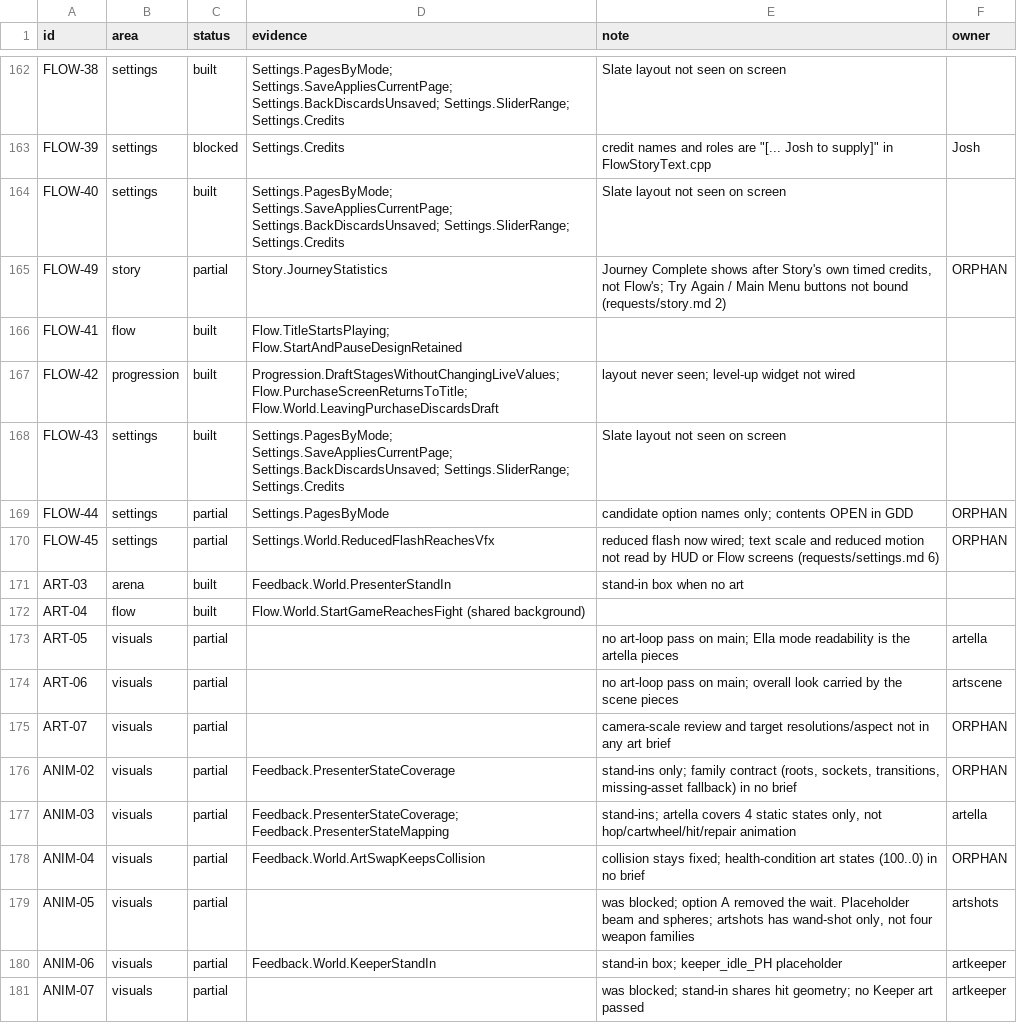
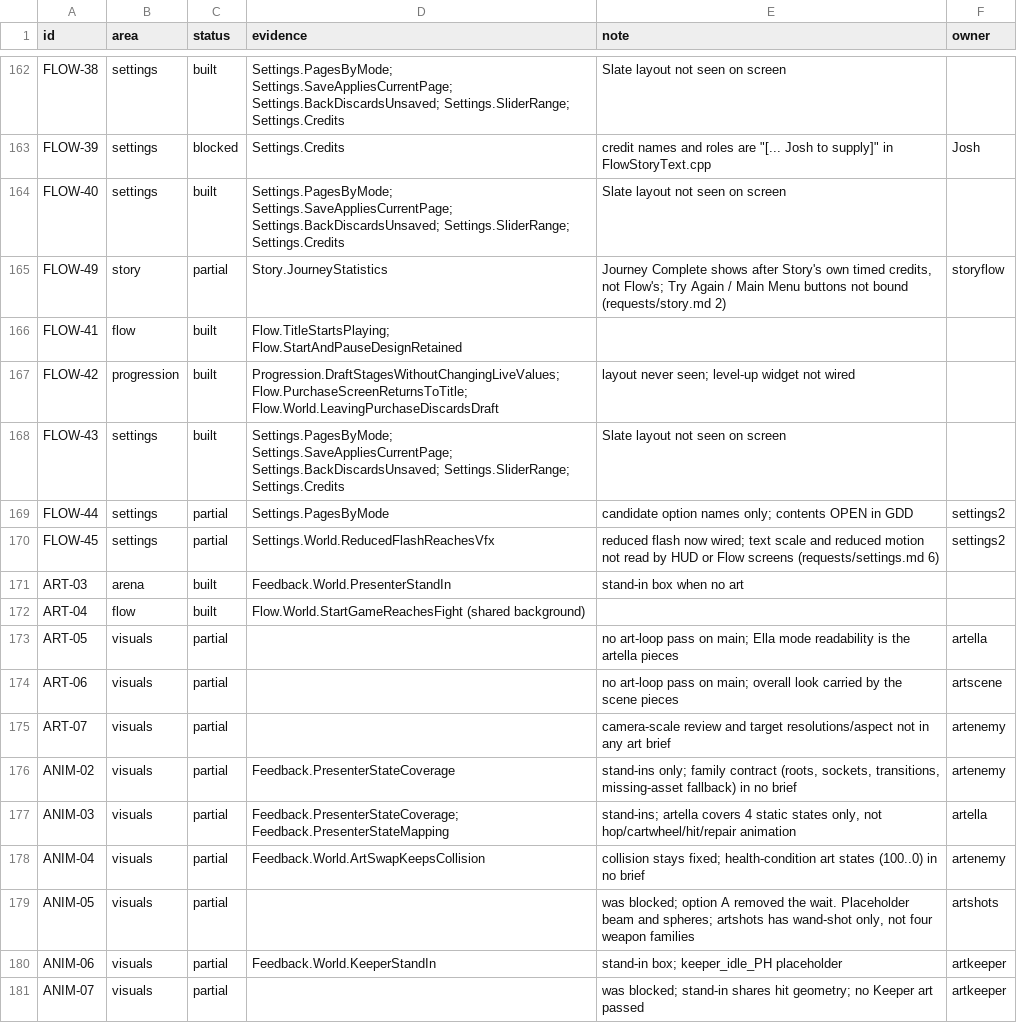
Before and after one commit to joshdrochon/UmbrellaElla, a CSV file: docs/build/rule-status.csv, drawn as a sheet; only a part is shown, gaps mark what is left out; the diff covers the shown part only.

```diff
--- a/docs/build/rule-status.csv
+++ b/docs/build/rule-status.csv
@@ -164,3 +164,3 @@ FLOW-39,settings,blocked,Settings.Credits,"credit names and roles are ""[... Jos
 FLOW-40,settings,built,Settings.PagesByMode; Settings.SaveAppliesCurrentPage; Settings.BackDiscardsUnsaved; Settings.SliderRange; Settings.Credits,Slate layout not seen on screen,
-FLOW-49,story,partial,Story.JourneyStatistics,"Journey Complete shows after Story's own timed credits, not Flow's; Try Again / Main Menu buttons not bound (requests/story.md 2)",ORPHAN
+FLOW-49,story,partial,Story.JourneyStatistics,"Journey Complete shows after Story's own timed credits, not Flow's; Try Again / Main Menu buttons not bound (requests/story.md 2)",storyflow
 FLOW-41,flow,built,Flow.TitleStartsPlaying; Flow.StartAndPauseDesignRetained,,
@@ -168,4 +168,4 @@ FLOW-42,progression,built,Progression.DraftStagesWithoutChangingLiveValues; Flow
 FLOW-43,settings,built,Settings.PagesByMode; Settings.SaveAppliesCurrentPage; Settings.BackDiscardsUnsaved; Settings.SliderRange; Settings.Credits,Slate layout not seen on screen,
-FLOW-44,settings,partial,Settings.PagesByMode,candidate option names only; contents OPEN in GDD,ORPHAN
-FLOW-45,settings,partial,Settings.World.ReducedFlashReachesVfx,reduced flash now wired; text scale and reduced motion not read by HUD or Flow screens (requests/settings.md 6),ORPHAN
+FLOW-44,settings,partial,Settings.PagesByMode,candidate option names only; contents OPEN in GDD,settings2
+FLOW-45,settings,partial,Settings.World.ReducedFlashReachesVfx,reduced flash now wired; text scale and reduced motion not read by HUD or Flow screens (requests/settings.md 6),settings2
 ART-03,arena,built,Feedback.World.PresenterStandIn,stand-in box when no art,
@@ -174,6 +174,6 @@ ART-05,visuals,partial,,no art-loop pass on main; Ella mode readability is the a
 ART-06,visuals,partial,,no art-loop pass on main; overall look carried by the scene pieces,artscene
-ART-07,visuals,partial,,camera-scale review and target resolutions/aspect not in any art brief,ORPHAN
-ANIM-02,visuals,partial,Feedback.PresenterStateCoverage,"stand-ins only; family contract (roots, sockets, transitions, missing-asset fallback) in no brief",ORPHAN
+ART-07,visuals,partial,,camera-scale review and target resolutions/aspect not in any art brief,artenemy
+ANIM-02,visuals,partial,Feedback.PresenterStateCoverage,"stand-ins only; family contract (roots, sockets, transitions, missing-asset fallback) in no brief",artenemy
 ANIM-03,visuals,partial,Feedback.PresenterStateCoverage; Feedback.PresenterStateMapping,"stand-ins; artella covers 4 static states only, not hop/cartwheel/hit/repair animation",artella
-ANIM-04,visuals,partial,Feedback.World.ArtSwapKeepsCollision,collision stays fixed; health-condition art states (100..0) in no brief,ORPHAN
+ANIM-04,visuals,partial,Feedback.World.ArtSwapKeepsCollision,collision stays fixed; health-condition art states (100..0) in no brief,artenemy
 ANIM-05,visuals,partial,,"was blocked; option A removed the wait. Placeholder beam and spheres; artshots has wand-shot only, not four weapon families",artshots
```
Also changed, not shown: 64 edited cells elsewhere in this file, 1 other file.
